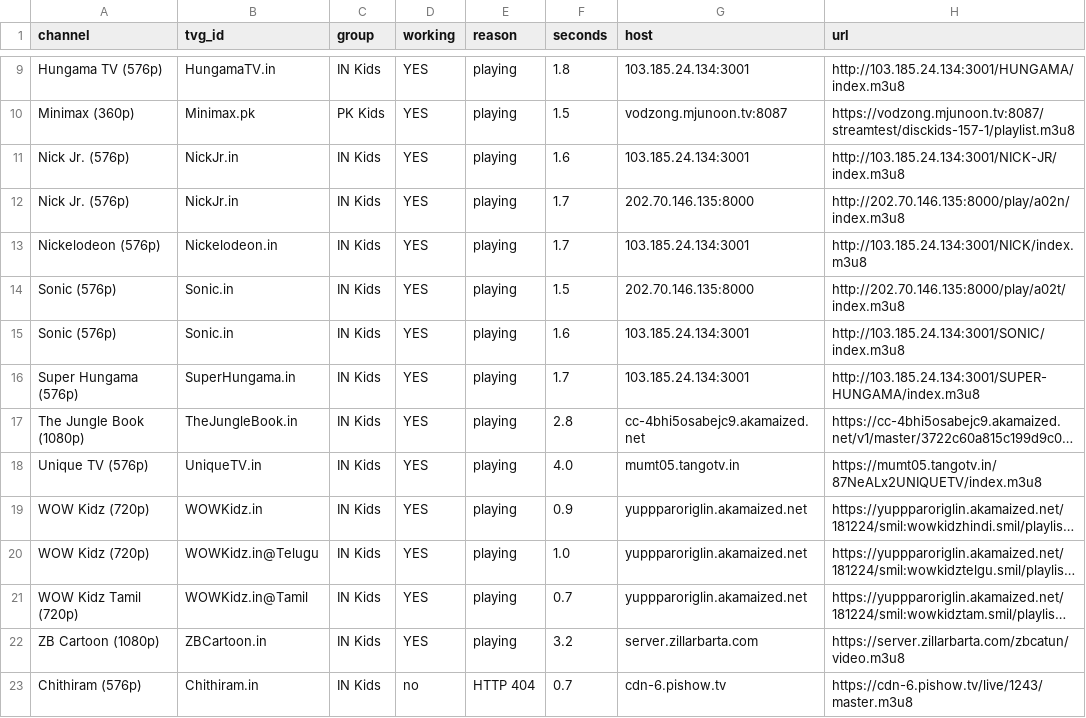
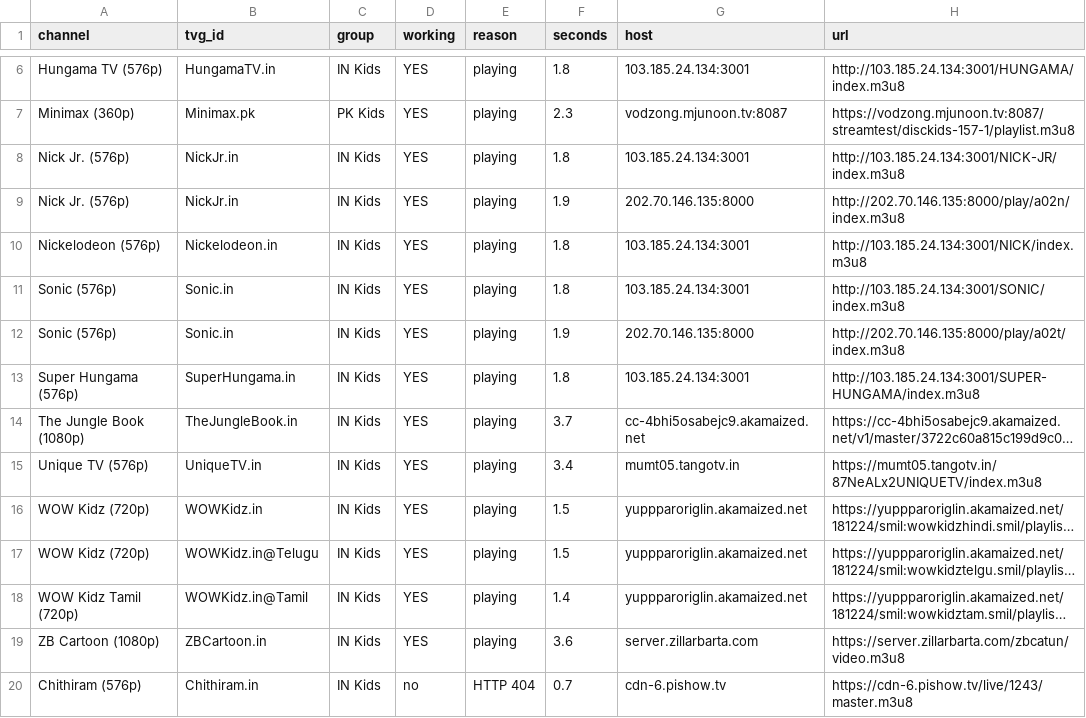
Before and after one commit to Inam321/tv, a CSV file: reports/kids-report.csv, drawn as a sheet; only a part is shown, gaps mark what is left out; long unchanged cells end in …; addresses are those after the commit; the diff covers the shown part only; the diff names each change by its address in the sheet, - before the commit and + after, or states it on an @@ line.

```diff
--- a/reports/kids-report.csv
+++ b/reports/kids-report.csv
-F7 (seconds): 1.5
+F7 (seconds): 2.3
-F8 (seconds): 1.6
+F8 (seconds): 1.8
-F9 (seconds): 1.7
+F9 (seconds): 1.9
-F10 (seconds): 1.7
+F10 (seconds): 1.8
-F11 (seconds): 1.5
+F11 (seconds): 1.8
-G11 (host): 202.70.146.135:8000
+G11 (host): 103.185.24.134:3001
-H11 (url): http://202.70.146.135:8000/play/a02t/index.m3u8
+H11 (url): http://103.185.24.134:3001/SONIC/index.m3u8
-F12 (seconds): 1.6
+F12 (seconds): 1.9
-G12 (host): 103.185.24.134:3001
+G12 (host): 202.70.146.135:8000
-H12 (url): http://103.185.24.134:3001/SONIC/index.m3u8
+H12 (url): http://202.70.146.135:8000/play/a02t/index.m3u8
-F13 (seconds): 1.7
+F13 (seconds): 1.8
-F14 (seconds): 2.8
+F14 (seconds): 3.7
-F15 (seconds): 4.0
+F15 (seconds): 3.4
-F16 (seconds): 0.9
+F16 (seconds): 1.5
-F17 (seconds): 1.0
+F17 (seconds): 1.5
-F18 (seconds): 0.7
+F18 (seconds): 1.4
-F19 (seconds): 3.2
+F19 (seconds): 3.6
```
Also changed, not shown: 5 added rows, 5 removed rows and 9 edited cells elsewhere in this file, reports/documentary-report.csv, reports/movies-report.csv, 18 other files.
